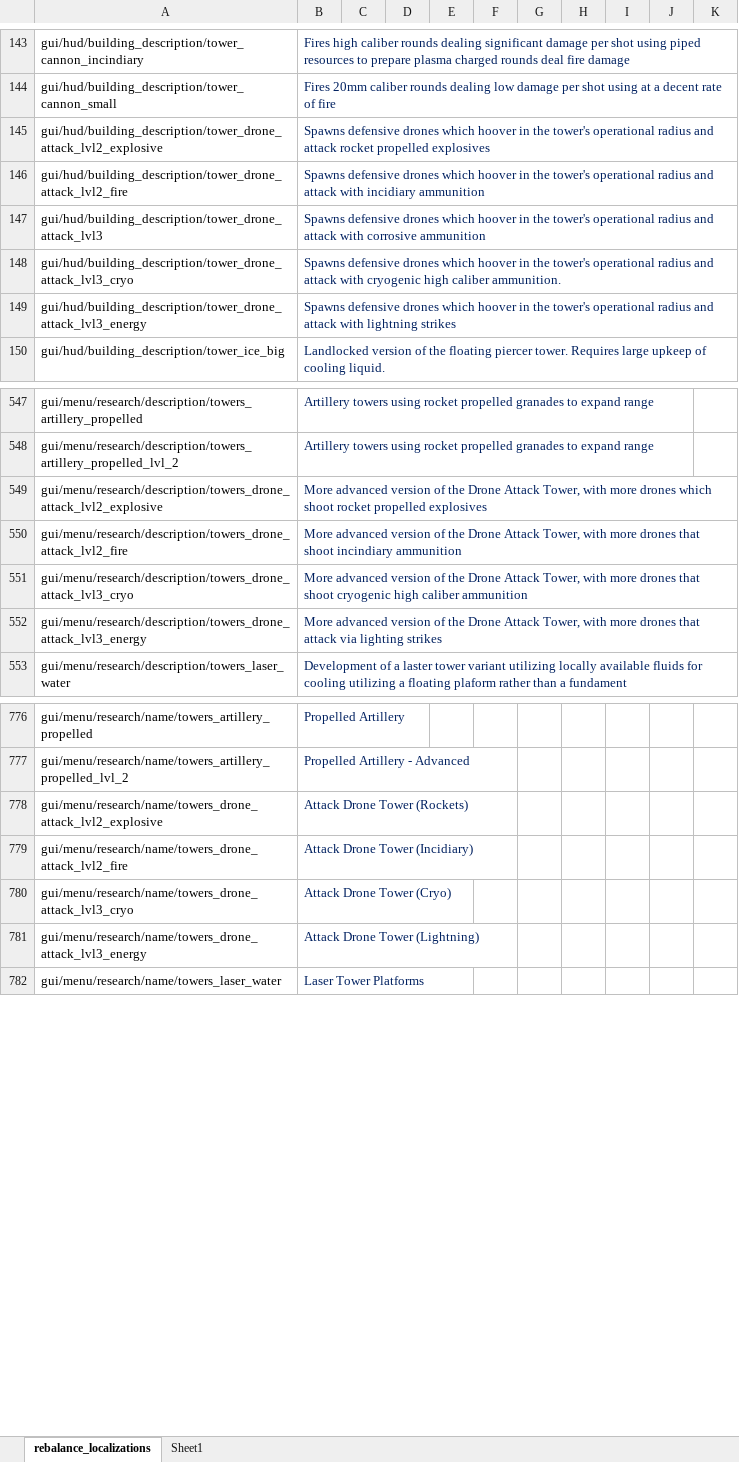
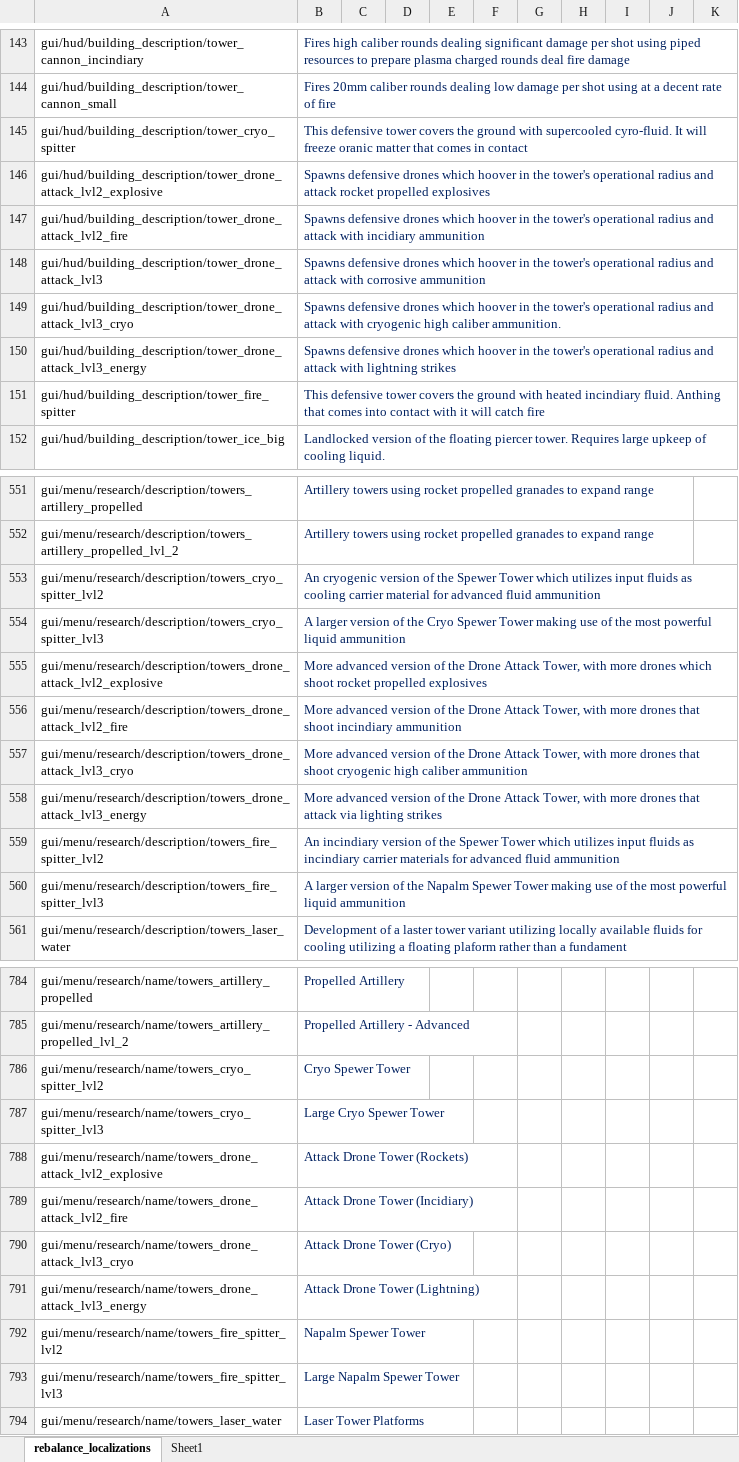
Before and after one commit to TheKilltech/rift_balance, an Excel workbook: gui/rebalance_localizations.xlsx, sheet rebalance_localizations, drawn as a sheet; only a part is shown, gaps mark what is left out; values as stored, in another font and other column widths than the file's, no borders; the diff covers the shown part only; the diff names each change by its address in the sheet, - before the commit and + after, or states it on an @@ line.

Commit message:
spitter localization and added to tech tree

```diff
--- a/gui/rebalance_localizations.xlsx (sheet rebalance_localizations)
+++ b/gui/rebalance_localizations.xlsx (sheet rebalance_localizations)
+row 145: gui/hud/building_description/tower_cryo_spitter | This defensive tower covers the ground with supercooled cyro-fluid. It will freeze oranic matter that comes in contact
+row 151: gui/hud/building_description/tower_fire_spitter | This defensive tower covers the ground with heated incindiary fluid. Anthing that comes into contact with it will catch fire
+row 553: gui/menu/research/description/towers_cryo_spitter_lvl2 | An cryogenic version of the Spewer Tower which utilizes input fluids as cooling carrier material for advanced fluid ammunition
+row 554: gui/menu/research/description/towers_cryo_spitter_lvl3 | A larger version of the Cryo Spewer Tower making use of the most powerful liquid ammunition
+row 559: gui/menu/research/description/towers_fire_spitter_lvl2 | An incindiary version of the Spewer Tower which utilizes input fluids as incindiary carrier materials for advanced fluid ammunition
+row 560: gui/menu/research/description/towers_fire_spitter_lvl3 | A larger version of the Napalm Spewer Tower making use of the most powerful liquid ammunition
+row 786: gui/menu/research/name/towers_cryo_spitter_lvl2 | Cryo Spewer Tower
+row 787: gui/menu/research/name/towers_cryo_spitter_lvl3 | Large Cryo Spewer Tower
+row 792: gui/menu/research/name/towers_fire_spitter_lvl2 | Napalm Spewer Tower
+row 793: gui/menu/research/name/towers_fire_spitter_lvl3 | Large Napalm Spewer Tower
```
Also changed, not shown: 2 added rows elsewhere in this sheet, sheet Sheet1, 5 other files.
